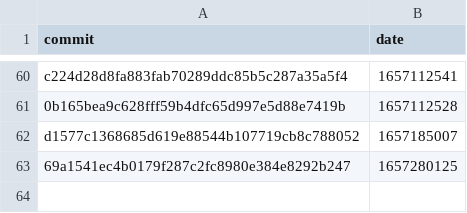
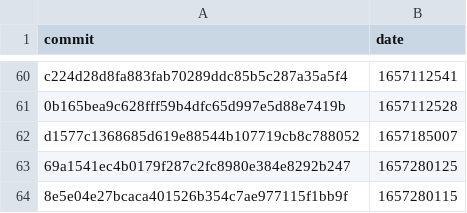
Before and after one commit to google-research/dex-lang, a CSV file: commits.csv, drawn as a sheet; only a part is shown, gaps mark what is left out.

```diff
--- a/commits.csv
+++ b/commits.csv
@@ -63 +63,2 @@ commit,date
 "69a1541ec4b0179f287c2fc8980e384e8292b247","1657280125"
+"8e5e04e27bcaca401526b354c7ae977115f1bb9f","1657280115"
```
Also changed, not shown: performance.csv.
